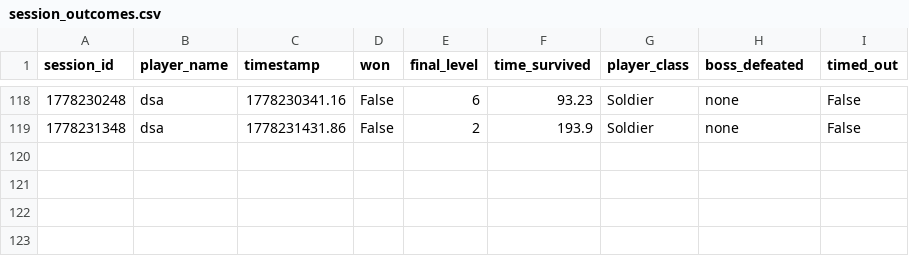
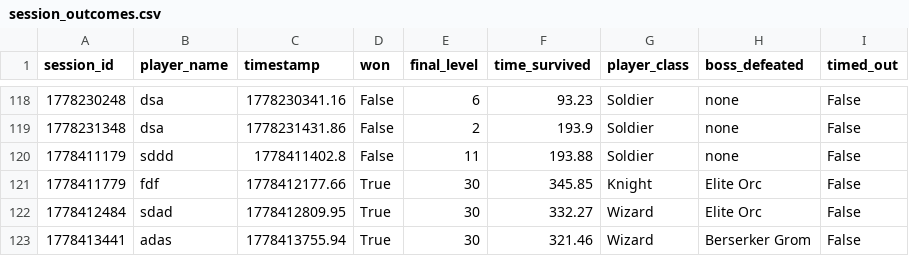
Before and after one commit to Kantee22/Deadline-Dungeon, a CSV file: stats_data/session_outcomes.csv, drawn as a sheet; only a part is shown, gaps mark what is left out; the diff names each change by its address in the sheet, - before the commit and + after, or states it on an @@ line.

```diff
--- a/stats_data/session_outcomes.csv
+++ b/stats_data/session_outcomes.csv
+row 120: 1778411179 | sddd | 1778411402.8 | False | 11 | 193.88 | Soldier | none | False
+row 121: 1778411779 | fdf | 1778412177.66 | True | 30 | 345.85 | Knight | Elite Orc | False
+row 122: 1778412484 | sdad | 1778412809.95 | True | 30 | 332.27 | Wizard | Elite Orc | False
+row 123: 1778413441 | adas | 1778413755.94 | True | 30 | 321.46 | Wizard | Berserker Grom | False
```
Also changed, not shown: stats_data/death_cause.csv, stats_data/leaderboard.csv, 42 other files.
